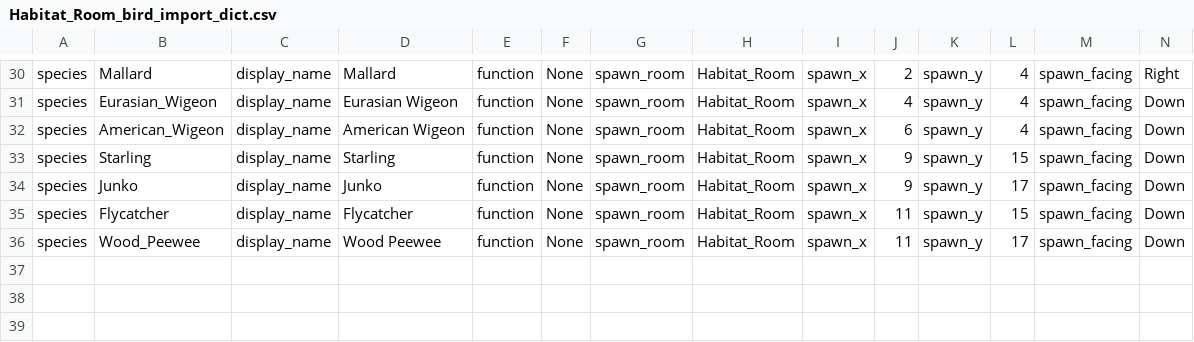
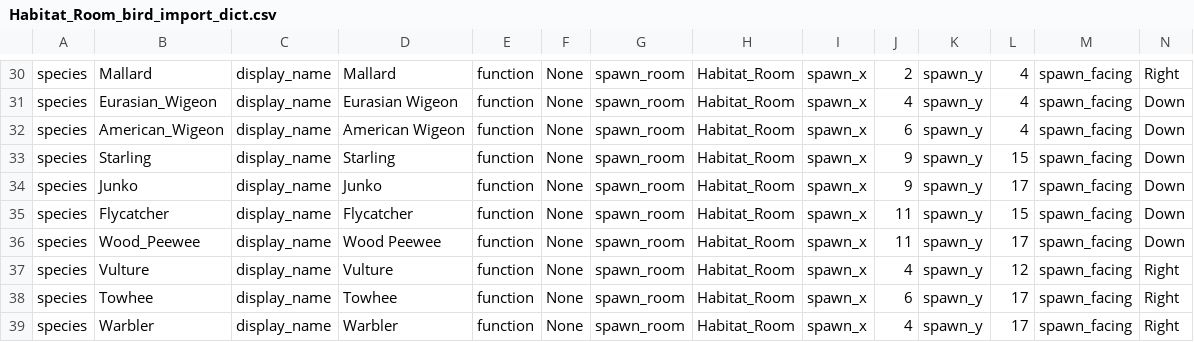
Before and after one commit to gowigglytuff/hornby_game, a CSV file: assets/rooms/Habitat_Room/Habitat_Room_bird_import_dict.csv, drawn as a sheet; only a part is shown, gaps mark what is left out; rows hold the shown columns only; the diff names each change by its address in the sheet, - before the commit and + after, or states it on an @@ line.

```diff
--- a/assets/rooms/Habitat_Room/Habitat_Room_bird_import_dict.csv
+++ b/assets/rooms/Habitat_Room/Habitat_Room_bird_import_dict.csv
+row 37: species | Vulture | display_name | Vulture | function | None | spawn_room | Habitat_Room | spawn_x | 4 | spawn_y | 12 | spawn_facing | Right
+row 38: species | Towhee | display_name | Towhee | function | None | spawn_room | Habitat_Room | spawn_x | 6 | spawn_y | 17 | spawn_facing | Right
+row 39: species | Warbler | display_name | Warbler | function | None | spawn_room | Habitat_Room | spawn_x | 4 | spawn_y | 17 | spawn_facing | Right
```
Also changed, not shown: assets/import_data/bird_class_import.csv, 11 other files.
